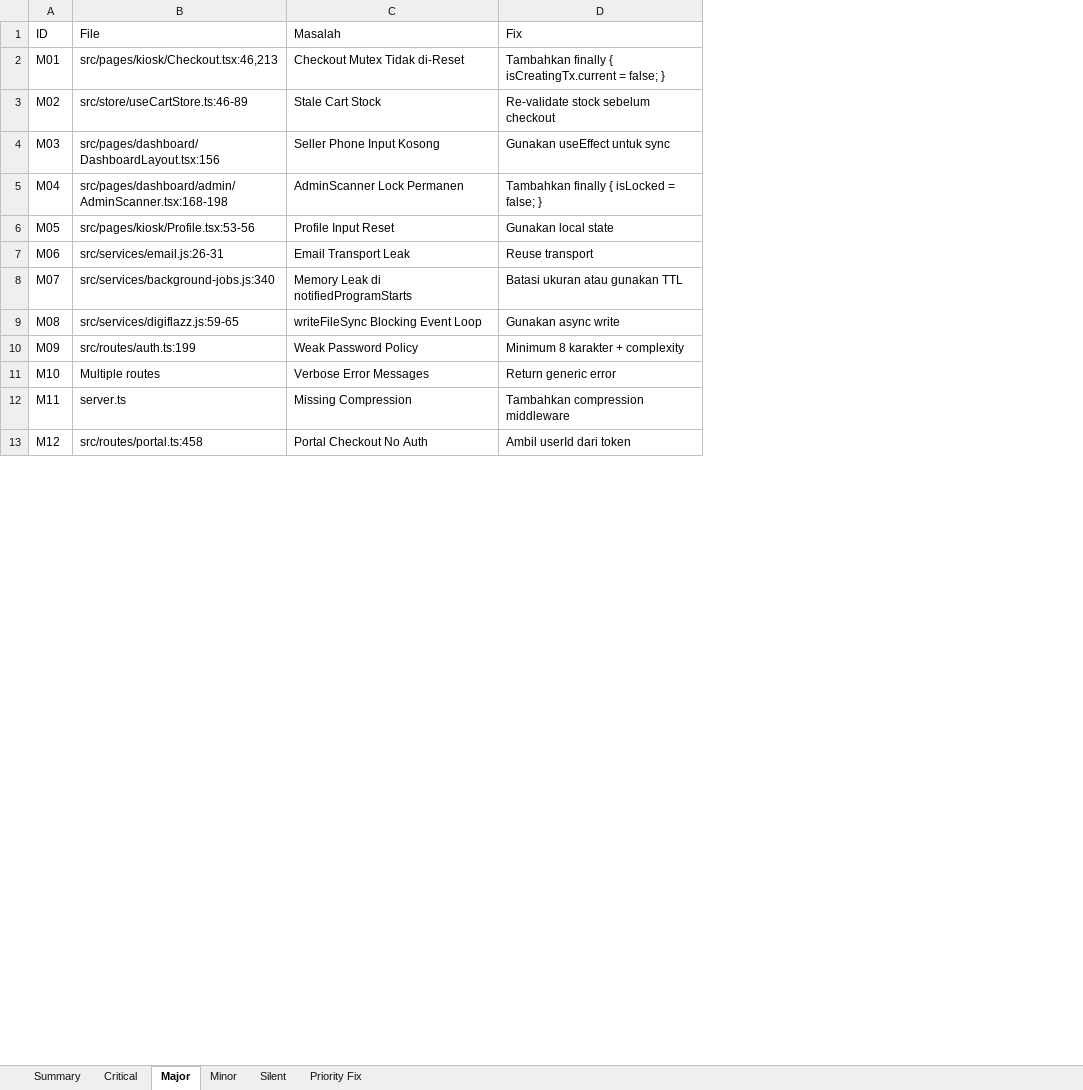
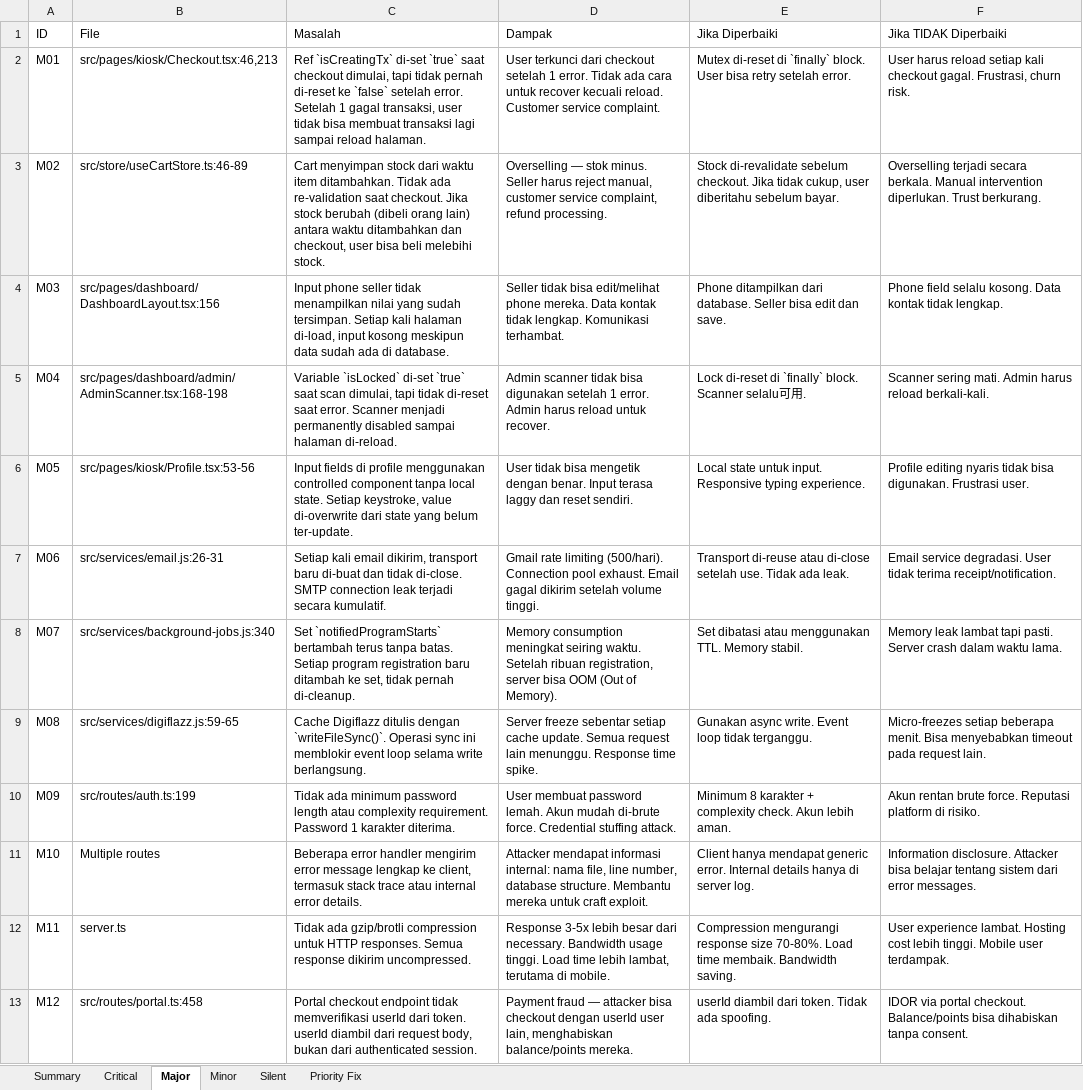
Before and after one commit to Alfanza666/SPSCORNERNEW, an Excel workbook: docs/AUDIT-v5.16.2.xlsx, sheet Major, drawn as a sheet; only a part is shown; values as stored, in another font and other column widths than the file's, no borders; removed rows and columns are numbered as before the commit, all else as after; the diff covers the shown part only; the diff names each change by its address in the sheet, - before the commit and + after, or states it on an @@ line.

Commit message:
docs: audit report full detail — 68 temuan dengan deskripsi, dampak, jika diubah, jika tidak

```diff
--- a/docs/AUDIT-v5.16.2.xlsx (sheet Major)
+++ b/docs/AUDIT-v5.16.2.xlsx (sheet Major)
-column D (Fix), rows 2-13: Tambahkan finally { isCreatingTx.current = false; } | Re-validate stock sebelum checkout | Gunakan useEffect untuk sync | Tambahkan finally { isLocked = false; } | Gunakan local state | Reuse transport | Batasi ukuran atau gunakan TTL | Gunakan async write | Minimum 8 karakter + complexity | Return generic error | Tambahkan compression middleware | Ambil userId dari token
+column D (Dampak), rows 2-13: User terkunci dari checkout setelah 1 error. Tidak ada cara untuk recover kecuali reload. Customer service complaint. | Overselling — stok minus. Seller harus reject manual, customer service complaint, refund processing. | Seller tidak bisa edit/melihat phone mereka. Data kontak tidak lengkap. Komunikasi terhambat. | Admin scanner tidak bisa digunakan setelah 1 error. Admin harus reload untuk recover. | User tidak bisa mengetik dengan benar. Input terasa laggy dan reset sendiri. | Gmail rate limiting (500/hari). Connection pool exhaust. Email gagal dikirim setelah volume tinggi. | Memory consumption meningkat seiring waktu. Setelah ribuan registration, server bisa OOM (Out of Memory). | Server freeze sebentar setiap cache update. Semua request lain menunggu. Response time spike. | User membuat password lemah. Akun mudah di-brute force. Credential stuffing attack. | Attacker mendapat informasi internal: nama file, line number, database structure. Membantu mereka untuk craft exploit. | Response 3-5x lebih besar dari necessary. Bandwidth usage tinggi. Load time lebih lambat, terutama di mobile. | Payment fraud — attacker bisa checkout dengan userId user lain, menghabiskan balance/points mereka.
+column E (Jika Diperbaiki), rows 2-13: Mutex di-reset di `finally` block. User bisa retry setelah error. | Stock di-revalidate sebelum checkout. Jika tidak cukup, user diberitahu sebelum bayar. | Phone ditampilkan dari database. Seller bisa edit dan save. | Lock di-reset di `finally` block. Scanner selalu可用. | Local state untuk input. Responsive typing experience. | Transport di-reuse atau di-close setelah use. Tidak ada leak. | Set dibatasi atau menggunakan TTL. Memory stabil. | Gunakan async write. Event loop tidak terganggu. | Minimum 8 karakter + complexity check. Akun lebih aman. | Client hanya mendapat generic error. Internal details hanya di server log. | Compression mengurangi response size 70-80%. Load time membaik. Bandwidth saving. | userId diambil dari token. Tidak ada spoofing.
+column F (Jika TIDAK Diperbaiki), rows 2-13: User harus reload setiap kali checkout gagal. Frustrasi, churn risk. | Overselling terjadi secara berkala. Manual intervention diperlukan. Trust berkurang. | Phone field selalu kosong. Data kontak tidak lengkap. | Scanner sering mati. Admin harus reload berkali-kali. | Profile editing nyaris tidak bisa digunakan. Frustrasi user. | Email service degradasi. User tidak terima receipt/notification. | Memory leak lambat tapi pasti. Server crash dalam waktu lama. | Micro-freezes setiap beberapa menit. Bisa menyebabkan timeout pada request lain. | Akun rentan brute force. Reputasi platform di risiko. | Information disclosure. Attacker bisa belajar tentang sistem dari error messages. | User experience lambat. Hosting cost lebih tinggi. Mobile user terdampak. | IDOR via portal checkout. Balance/points bisa dihabiskan tanpa consent.
-C2 (Masalah): Checkout Mutex Tidak di-Reset
+C2 (Masalah): Ref `isCreatingTx` di-set `true` saat checkout dimulai, tapi tidak pernah di-reset ke `false` setelah error. Setelah 1 gagal transaksi, user tidak bisa membuat transaksi lagi sampai reload halaman.
-C3 (Masalah): Stale Cart Stock
+C3 (Masalah): Cart menyimpan stock dari waktu item ditambahkan. Tidak ada re-validation saat checkout. Jika stock berubah (dibeli orang lain) antara waktu ditambahkan dan checkout, user bisa beli melebihi stock.
-C4 (Masalah): Seller Phone Input Kosong
+C4 (Masalah): Input phone seller tidak menampilkan nilai yang sudah tersimpan. Setiap kali halaman di-load, input kosong meskipun data sudah ada di database.
-C5 (Masalah): AdminScanner Lock Permanen
+C5 (Masalah): Variable `isLocked` di-set `true` saat scan dimulai, tapi tidak di-reset saat error. Scanner menjadi permanently disabled sampai halaman di-reload.
-C6 (Masalah): Profile Input Reset
+C6 (Masalah): Input fields di profile menggunakan controlled component tanpa local state. Setiap keystroke, value di-overwrite dari state yang belum ter-update.
-C7 (Masalah): Email Transport Leak
+C7 (Masalah): Setiap kali email dikirim, transport baru di-buat dan tidak di-close. SMTP connection leak terjadi secara kumulatif.
-C8 (Masalah): Memory Leak di notifiedProgramStarts
+C8 (Masalah): Set `notifiedProgramStarts` bertambah terus tanpa batas. Setiap program registration baru ditambah ke set, tidak pernah di-cleanup.
-C9 (Masalah): writeFileSync Blocking Event Loop
+C9 (Masalah): Cache Digiflazz ditulis dengan `writeFileSync()`. Operasi sync ini memblokir event loop selama write berlangsung.
-C10 (Masalah): Weak Password Policy
+C10 (Masalah): Tidak ada minimum password length atau complexity requirement. Password 1 karakter diterima.
-C11 (Masalah): Verbose Error Messages
+C11 (Masalah): Beberapa error handler mengirim error message lengkap ke client, termasuk stack trace atau internal error details.
-C12 (Masalah): Missing Compression
+C12 (Masalah): Tidak ada gzip/brotli compression untuk HTTP responses. Semua response dikirim uncompressed.
-C13 (Masalah): Portal Checkout No Auth
+C13 (Masalah): Portal checkout endpoint tidak memverifikasi userId dari token. userId diambil dari request body, bukan dari authenticated session.
```
Also changed, not shown: 12 edited cells elsewhere in this sheet, sheet Critical, sheet Minor, sheet Silent, sheet Summary, sheet Priority Fix, 3 other files.
